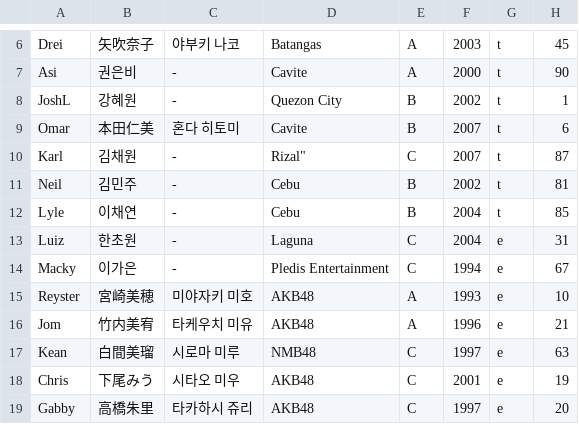
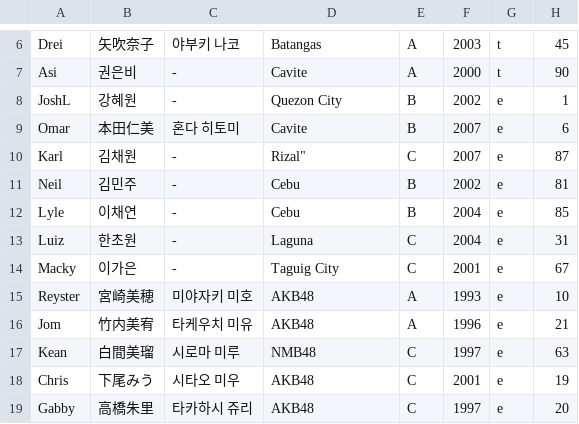
Before and after one commit to angrms/Dream-Maker, a CSV file: trainee_info.csv, drawn as a sheet; only a part is shown, gaps mark what is left out.

Commit message:
Update trainee_info.csv

```diff
--- a/trainee_info.csv
+++ b/trainee_info.csv
@@ -7,9 +7,9 @@
 "Asi","권은비","-","Cavite","A","2000","t","90"
-"JoshL","강혜원","-","Quezon City","B","2002","t","1"
-"Omar","本田仁美","혼다 히토미","Cavite","B","2007","t","6"
-"Karl","김채원","-",Rizal","C","2007","t","87"
-"Neil","김민주","-","Cebu","B","2002","t","81"
-"Lyle","이채연","-","Cebu","B","2004","t","85"
+"JoshL","강혜원","-","Quezon City","B","2002","e","1"
+"Omar","本田仁美","혼다 히토미","Cavite","B","2007","e","6"
+"Karl","김채원","-",Rizal","C","2007","e","87"
+"Neil","김민주","-","Cebu","B","2002","e","81"
+"Lyle","이채연","-","Cebu","B","2004","e","85"
 "Luiz","한초원","-","Laguna","C","2004","e","31"
-"Macky","이가은","-","Pledis Entertainment","C","1994","e","67"
+"Macky","이가은","-","Taguig City","C","2001","e","67"
 "Reyster","宮崎美穂","미야자키 미호","AKB48","A","1993","e","10"
```
